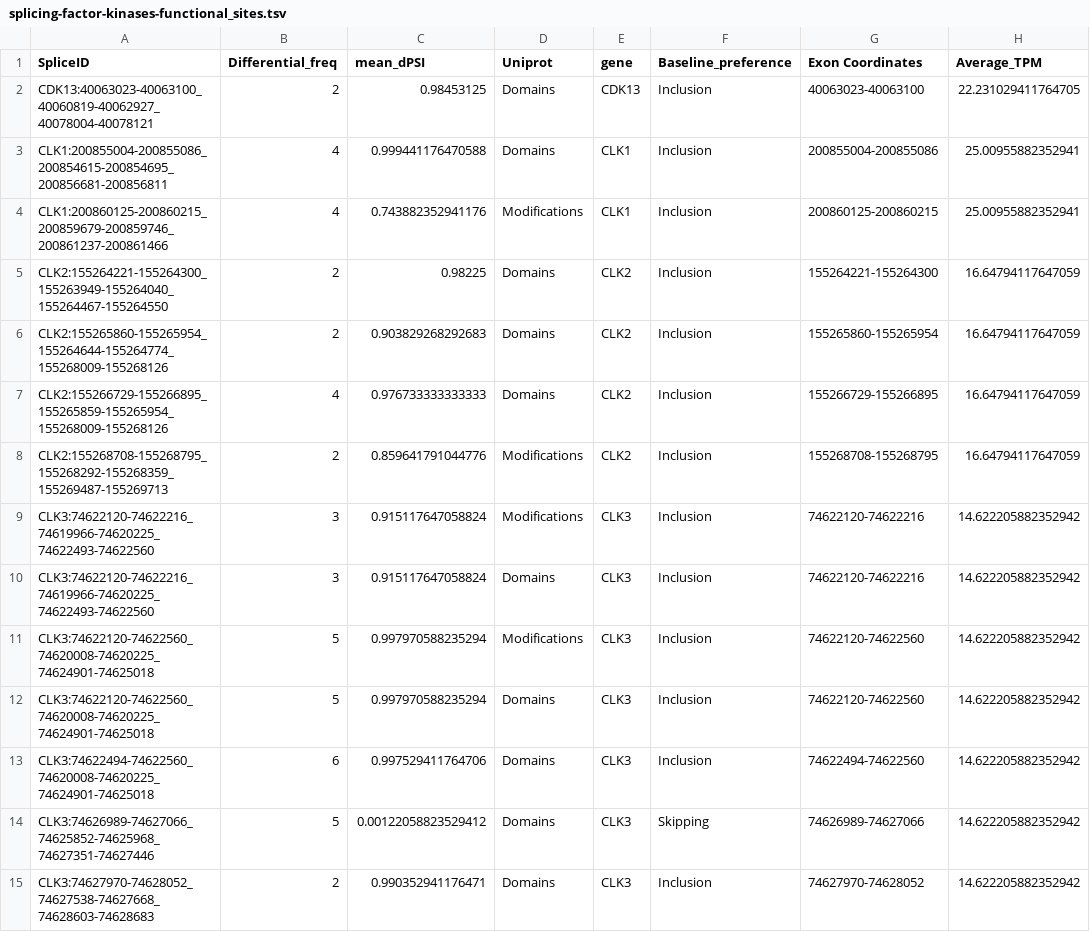
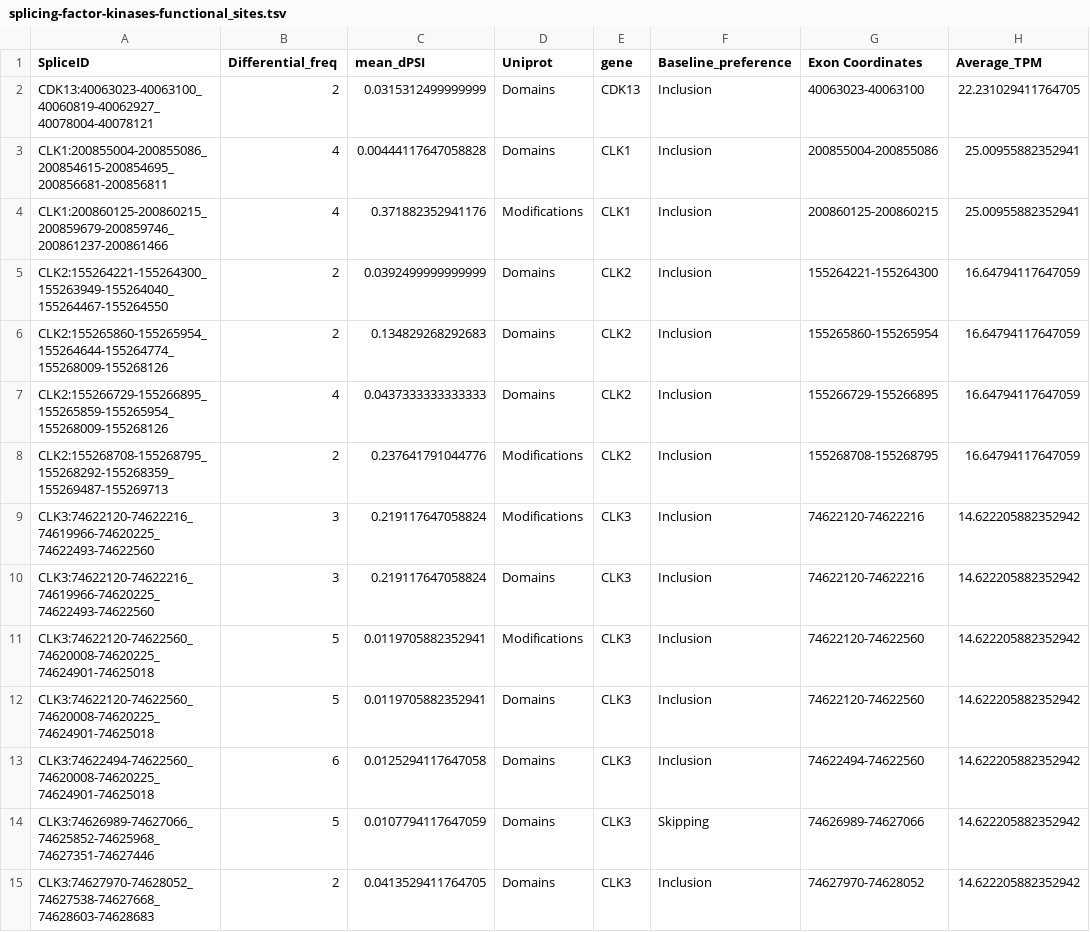
Before and after one commit to rokitalab/clk1-splicing, a TSV file: analyses/splicing_events_functional_sites/results/splicing-factor-kinases-functional_sites.tsv, drawn as a sheet; only a part is shown; the diff covers the shown part only.

```diff
--- a/analyses/splicing_events_functional_sites/results/splicing-factor-kinases-functional_sites.tsv
+++ b/analyses/splicing_events_functional_sites/results/splicing-factor-kinases-functional_sites.tsv
@@ -1,15 +1,15 @@
 SpliceID	Differential_freq	mean_dPSI	Uniprot	gene	Baseline_preference	Exon Coordinates	Average_TPM
-CDK13:40063023-40063100_40060819-40062927_40078004-40078121	2	0.98453125	Domains	CDK13	Inclusion	40063023-40063100	22.231029411764705
-CLK1:200855004-200855086_200854615-200854695_200856681-200856811	4	0.999441176470588	Domains	CLK1	Inclusion	200855004-200855086	25.00955882352941
-CLK1:200860125-200860215_200859679-200859746_200861237-200861466	4	0.743882352941176	Modifications	CLK1	Inclusion	200860125-200860215	25.00955882352941
-CLK2:155264221-155264300_155263949-155264040_155264467-155264550	2	0.98225	Domains	CLK2	Inclusion	155264221-155264300	16.64794117647059
-CLK2:155265860-155265954_155264644-155264774_155268009-155268126	2	0.903829268292683	Domains	CLK2	Inclusion	155265860-155265954	16.64794117647059
-CLK2:155266729-155266895_155265859-155265954_155268009-155268126	4	0.976733333333333	Domains	CLK2	Inclusion	155266729-155266895	16.64794117647059
-CLK2:155268708-155268795_155268292-155268359_155269487-155269713	2	0.859641791044776	Modifications	CLK2	Inclusion	155268708-155268795	16.64794117647059
-CLK3:74622120-74622216_74619966-74620225_74622493-74622560	3	0.915117647058824	Modifications	CLK3	Inclusion	74622120-74622216	14.622205882352942
-CLK3:74622120-74622216_74619966-74620225_74622493-74622560	3	0.915117647058824	Domains	CLK3	Inclusion	74622120-74622216	14.622205882352942
-CLK3:74622120-74622560_74620008-74620225_74624901-74625018	5	0.997970588235294	Modifications	CLK3	Inclusion	74622120-74622560	14.622205882352942
-CLK3:74622120-74622560_74620008-74620225_74624901-74625018	5	0.997970588235294	Domains	CLK3	Inclusion	74622120-74622560	14.622205882352942
-CLK3:74622494-74622560_74620008-74620225_74624901-74625018	6	0.997529411764706	Domains	CLK3	Inclusion	74622494-74622560	14.622205882352942
-CLK3:74626989-74627066_74625852-74625968_74627351-74627446	5	0.00122058823529412	Domains	CLK3	Skipping	74626989-74627066	14.622205882352942
-CLK3:74627970-74628052_74627538-74627668_74628603-74628683	2	0.990352941176471	Domains	CLK3	Inclusion	74627970-74628052	14.622205882352942
+CDK13:40063023-40063100_40060819-40062927_40078004-40078121	2	0.0315312499999999	Domains	CDK13	Inclusion	40063023-40063100	22.231029411764705
+CLK1:200855004-200855086_200854615-200854695_200856681-200856811	4	0.00444117647058828	Domains	CLK1	Inclusion	200855004-200855086	25.00955882352941
+CLK1:200860125-200860215_200859679-200859746_200861237-200861466	4	0.371882352941176	Modifications	CLK1	Inclusion	200860125-200860215	25.00955882352941
+CLK2:155264221-155264300_155263949-155264040_155264467-155264550	2	0.0392499999999999	Domains	CLK2	Inclusion	155264221-155264300	16.64794117647059
+CLK2:155265860-155265954_155264644-155264774_155268009-155268126	2	0.134829268292683	Domains	CLK2	Inclusion	155265860-155265954	16.64794117647059
+CLK2:155266729-155266895_155265859-155265954_155268009-155268126	4	0.0437333333333333	Domains	CLK2	Inclusion	155266729-155266895	16.64794117647059
+CLK2:155268708-155268795_155268292-155268359_155269487-155269713	2	0.237641791044776	Modifications	CLK2	Inclusion	155268708-155268795	16.64794117647059
+CLK3:74622120-74622216_74619966-74620225_74622493-74622560	3	0.219117647058824	Modifications	CLK3	Inclusion	74622120-74622216	14.622205882352942
+CLK3:74622120-74622216_74619966-74620225_74622493-74622560	3	0.219117647058824	Domains	CLK3	Inclusion	74622120-74622216	14.622205882352942
+CLK3:74622120-74622560_74620008-74620225_74624901-74625018	5	0.0119705882352941	Modifications	CLK3	Inclusion	74622120-74622560	14.622205882352942
+CLK3:74622120-74622560_74620008-74620225_74624901-74625018	5	0.0119705882352941	Domains	CLK3	Inclusion	74622120-74622560	14.622205882352942
+CLK3:74622494-74622560_74620008-74620225_74624901-74625018	6	0.0125294117647058	Domains	CLK3	Inclusion	74622494-74622560	14.622205882352942
+CLK3:74626989-74627066_74625852-74625968_74627351-74627446	5	0.0107794117647059	Domains	CLK3	Skipping	74626989-74627066	14.622205882352942
+CLK3:74627970-74628052_74627538-74627668_74628603-74628683	2	0.0413529411764705	Domains	CLK3	Inclusion	74627970-74628052	14.622205882352942
```
Also changed, not shown: 25 edited cells elsewhere in this file, analyses/splicing_events_functional_sites/results/kinases-functional_sites.tsv, 4 other files.
